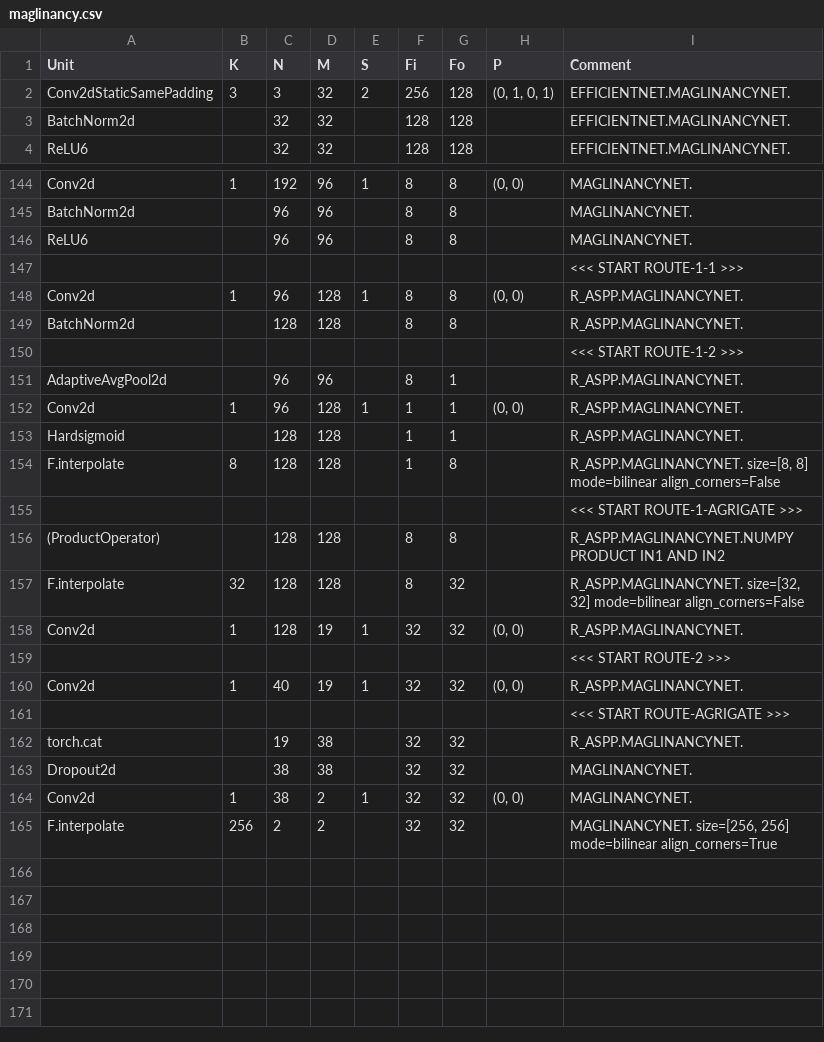
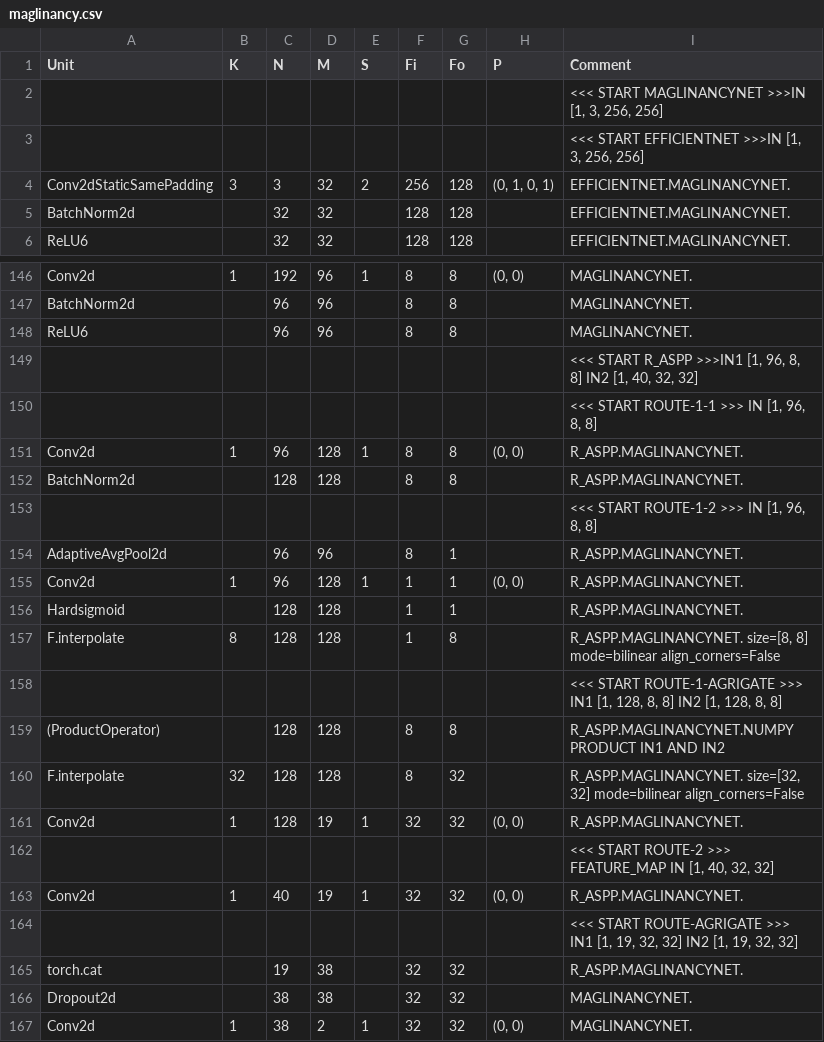
Before and after one commit to k5iogura/OLDY2020, a CSV file: maglinancy.csv, drawn as a sheet; only a part is shown, gaps mark what is left out; the shorter side is filled out with more unchanged rows.

Commit message:
revise

```diff
--- a/maglinancy.csv
+++ b/maglinancy.csv
@@ -1,2 +1,4 @@
 Unit,K,N,M,S,Fi,Fo,P,Comment
+,,,,,,,,"<<< START MAGLINANCYNET >>>IN [1, 3, 256, 256]"
+,,,,,,,,"<<< START EFFICIENTNET >>>IN [1, 3, 256, 256]"
 Conv2dStaticSamePadding,3,3,32,2,256,128,"(0, 1, 0, 1)",EFFICIENTNET.MAGLINANCYNET.
@@ -146,6 +148,7 @@ BatchNorm2d,,96,96,,8,8,,MAGLINANCYNET.
 ReLU6,,96,96,,8,8,,MAGLINANCYNET.
-,,,,,,,,<<< START ROUTE-1-1 >>>
+,,,,,,,,"<<< START R_ASPP >>>IN1 [1, 96, 8, 8] IN2 [1, 40, 32, 32]"
+,,,,,,,,"<<< START ROUTE-1-1 >>> IN [1, 96, 8, 8]"
 Conv2d,1,96,128,1,8,8,"(0, 0)",R_ASPP.MAGLINANCYNET.
 BatchNorm2d,,128,128,,8,8,,R_ASPP.MAGLINANCYNET.
-,,,,,,,,<<< START ROUTE-1-2 >>>
+,,,,,,,,"<<< START ROUTE-1-2 >>> IN [1, 96, 8, 8]"
 AdaptiveAvgPool2d,,96,96,,8,1,,R_ASPP.MAGLINANCYNET.
@@ -154,3 +157,3 @@ Hardsigmoid,,128,128,,1,1,,R_ASPP.MAGLINANCYNET.
 F.interpolate,8,128,128,,1,8,,"R_ASPP.MAGLINANCYNET. size=[8, 8] mode=bilinear align_corners=False"
-,,,,,,,,<<< START ROUTE-1-AGRIGATE >>>
+,,,,,,,,"<<< START ROUTE-1-AGRIGATE >>> IN1 [1, 128, 8, 8] IN2 [1, 128, 8, 8]"
 (ProductOperator),,128,128,,8,8,,R_ASPP.MAGLINANCYNET.NUMPY PRODUCT IN1 AND IN2
@@ -158,5 +161,5 @@ F.interpolate,32,128,128,,8,32,,"R_ASPP.MAGLINANCYNET. size=[32, 32] mode=biline
 Conv2d,1,128,19,1,32,32,"(0, 0)",R_ASPP.MAGLINANCYNET.
-,,,,,,,,<<< START ROUTE-2 >>>
+,,,,,,,,"<<< START ROUTE-2 >>> FEATURE_MAP IN [1, 40, 32, 32]"
 Conv2d,1,40,19,1,32,32,"(0, 0)",R_ASPP.MAGLINANCYNET.
-,,,,,,,,<<< START ROUTE-AGRIGATE >>>
+,,,,,,,,"<<< START ROUTE-AGRIGATE >>> IN1 [1, 19, 32, 32] IN2 [1, 19, 32, 32]"
 torch.cat,,19,38,,32,32,,R_ASPP.MAGLINANCYNET.
```
